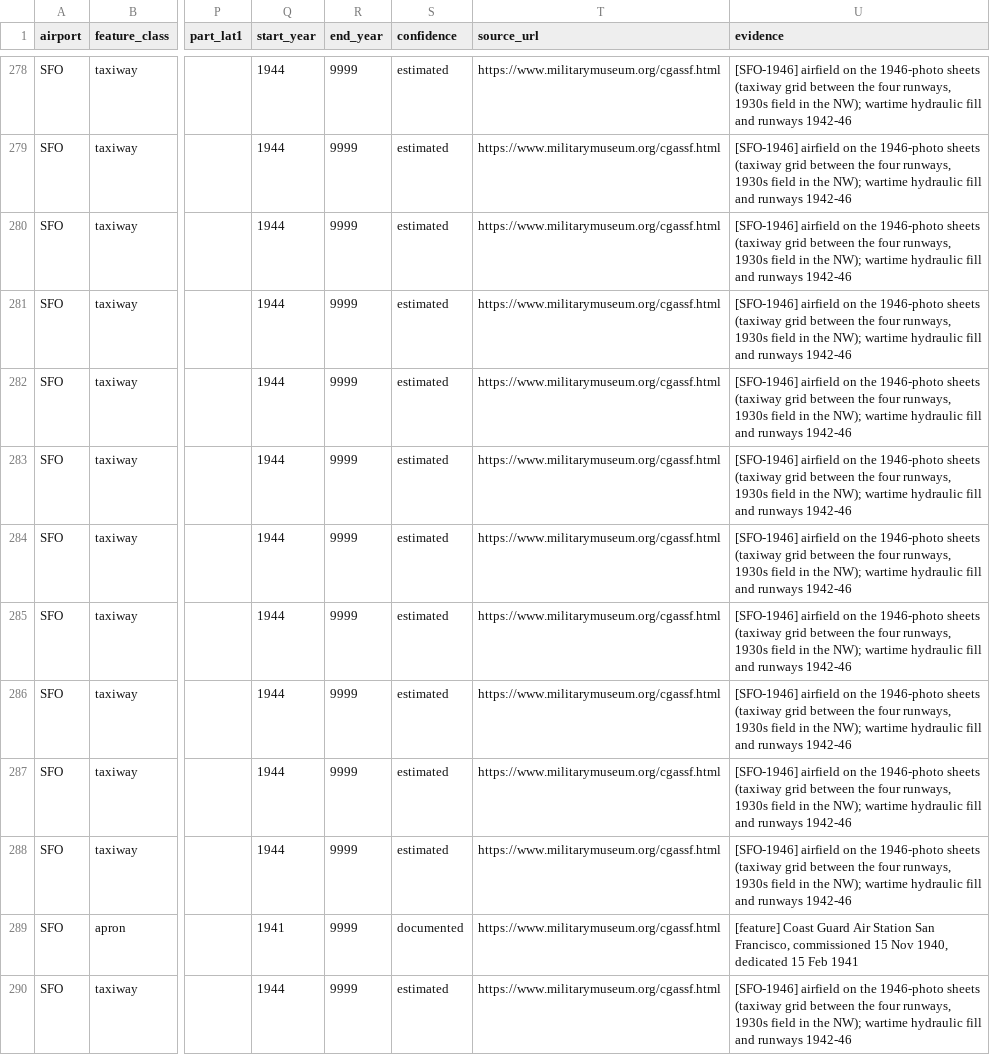
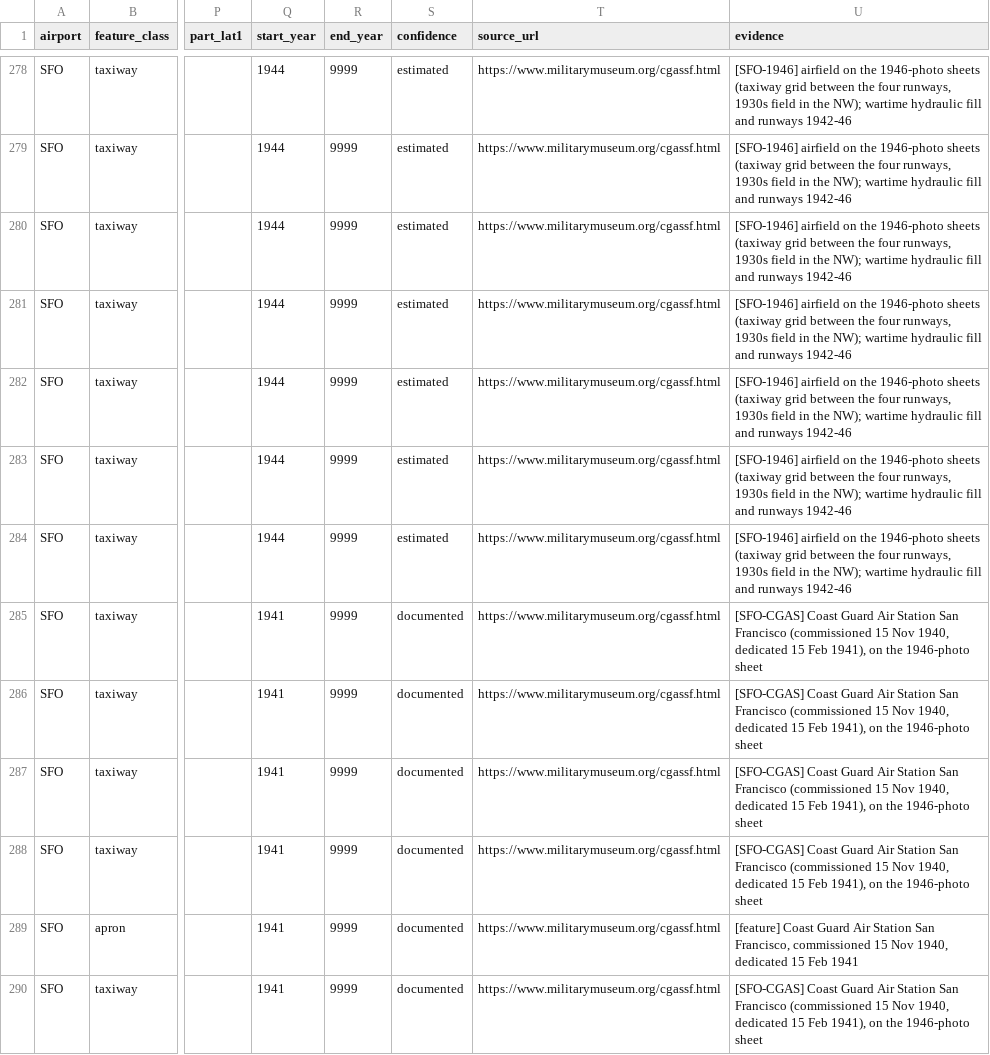
Before and after one commit to tjaffee99/bay, a CSV file: data/manual/airports/pavement_dates.csv, drawn as a sheet; only a part is shown, gaps mark what is left out; the diff covers the shown part only; the diff names each change by its address in the sheet, - before the commit and + after, or states it on an @@ line.

```diff
--- a/data/manual/airports/pavement_dates.csv
+++ b/data/manual/airports/pavement_dates.csv
-Q285:Q288 (start_year): 1944
+Q285:Q288 (start_year): 1941
-S285:S288 (confidence): estimated
+S285:S288 (confidence): documented
-U285:U288 (evidence): [SFO-1946] airfield on the 1946-photo sheets (taxiway grid between the four runways, 1930s field in the NW); wartime hydraulic fill and runways 1942-46
+U285:U288 (evidence): [SFO-CGAS] Coast Guard Air Station San Francisco (commissioned 15 Nov 1940, dedicated 15 Feb 1941), on the 1946-photo sheet
-Q290 (start_year): 1944
+Q290 (start_year): 1941
-S290 (confidence): estimated
+S290 (confidence): documented
-U290 (evidence): [SFO-1946] airfield on the 1946-photo sheets (taxiway grid between the four runways, 1930s field in the NW); wartime hydraulic fill and runways 1942-46
+U290 (evidence): [SFO-CGAS] Coast Guard Air Station San Francisco (commissioned 15 Nov 1940, dedicated 15 Feb 1941), on the 1946-photo sheet
```
Also changed, not shown: 2 added rows, 1 removed row and 76 edited cells elsewhere in this file, 14 other files.
